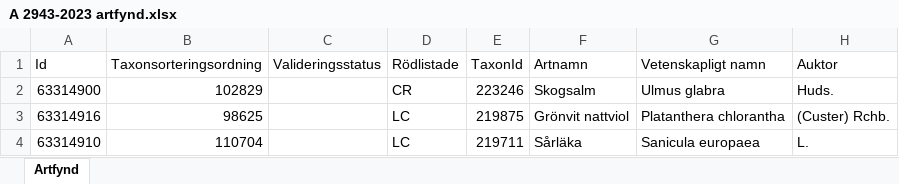
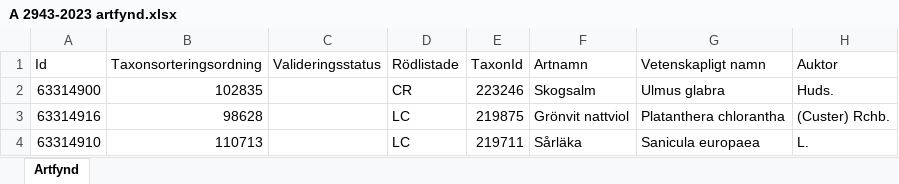
Before and after one commit to klasma/Logging_1278, an Excel workbook: artfynd/A 2943-2023 artfynd.xlsx, sheet Artfynd, drawn as a sheet; only a part is shown; values as stored, in another font and other column widths than the file's, no borders; the diff names each change by its address in the sheet, - before the commit and + after, or states it on an @@ line.

```diff
--- a/artfynd/A 2943-2023 artfynd.xlsx (sheet Artfynd)
+++ b/artfynd/A 2943-2023 artfynd.xlsx (sheet Artfynd)
-B2 (Taxonsorteringsordning): 102829
+B2 (Taxonsorteringsordning): 102835
-B3 (Taxonsorteringsordning): 98625
+B3 (Taxonsorteringsordning): 98628
-B4 (Taxonsorteringsordning): 110704
+B4 (Taxonsorteringsordning): 110713
```
Also changed, not shown: artfynd/A 1782-2024 artfynd.xlsx, artfynd/A 18319-2025 artfynd.xlsx, 24 other files.
